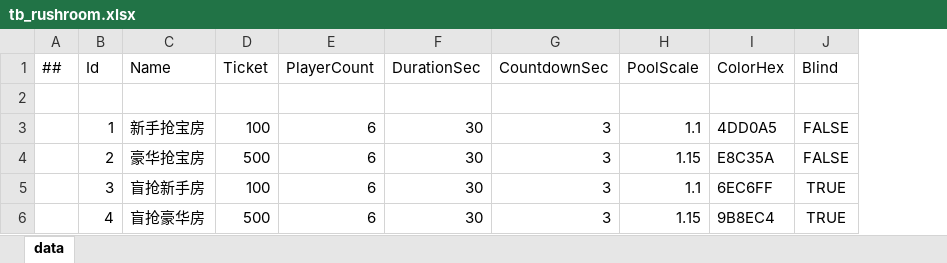
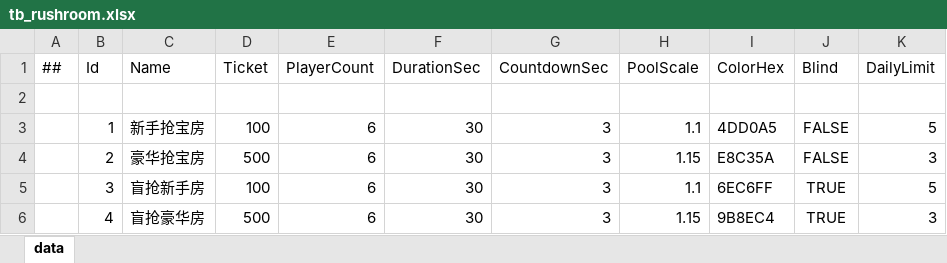
Before and after one commit to liu3122/tuanjiesimplegame, an Excel workbook: LubanWorkspace/Data/tb_rushroom.xlsx, sheet data, drawn as a sheet; values as stored, in another font and other column widths than the file's, no borders; the diff names each change by its address in the sheet, - before the commit and + after, or states it on an @@ line.

Commit message:
经济体系三件套：软硬双币隔离 + 抢宝房每日限次 + 宅邸改造（梦幻家园式金币回收）
- 软硬双币：IAP 只发钻石（硬通货），Player.Gems + gem_tx 流水 + pay_order 列迁移(gold→gems)；POST /api/gem/exchange 按 GemToGold(tbglobal=1:10) 单向兑换金币，双流水记录；/api/admin/economy 增钻石存量/流水段；充值 SKU 改 60/320/1200/2600 钻（等值不变）；金币全平台统一"不可现金购买"合规口径，公示面板钻石声明仅内购平台追加——顺带消掉跨平台大 R 直灌金币对软经济的冲击
- 抢宝房每日限次：tb_rushroom +DailyLimit（新手/盲抢新手 5、豪华/盲抢豪华 3）+ rush_attempt 表；Join 扣票前拦 RUSH_LIMIT（幂等重进不重复计数）；房间卡片显示"今日剩余 N"、剩 0 禁入——封顶 RTP 110-115% 的无限通胀源
- 宅邸改造（金币指数回收）：tb_manor 36 工程 = 6 区域×6 步，费用 300→1093 万（×1.35 累计约 4200 万）；每工程二选一装饰方案（选择落库 ManorChoices），区域完成给称号（小本商人→传奇商会），顶栏名字前缀『称号』展示；POST /api/manor/build + manor feature 开关；大厅新增"宅 邸"入口，ManorPanel 区域卡片/工程进度/方案选择/动工，v1 全代码 UI（区域两态立绘已记美术需求 P2）
- 客户端：顶栏钻石行（青色◆仅内购平台显示）；充值面板钻石口径 + 兑换全部钻石行；OnlineState +Gems/ManorTitle；ErrText 补 RUSH_LIMIT/MANOR_MAX/BAD_CHOICE/NOT_ENOUGH_GEMS 等；HotUpdateEntry 加载列表 +tbmanor；tb_text 新增 25 条（附 En）
- 测试：pay_test 更新钻石断言 20/20；新增 gem_manor_test 18/18（充值发钻金币不动/兑换/超额拒/宅邸动工扣费+方案记录+区域称号+金币不足+BAD_CHOICE/抢宝限次 sqlite 预插→RUSH_LIMIT）；smoke/sensitive 回归全过；重启持久化（manor_stage/gems）与 MANOR_MAX 边界专项验证

```diff
--- a/LubanWorkspace/Data/tb_rushroom.xlsx (sheet data)
+++ b/LubanWorkspace/Data/tb_rushroom.xlsx (sheet data)
+column K (DailyLimit), rows 3-6: 5 | 3 | 5 | 3
```
Also changed, not shown: LubanWorkspace/Data/tb_global.xlsx, LubanWorkspace/Data/tb_recharge.xlsx, 45 other files.
